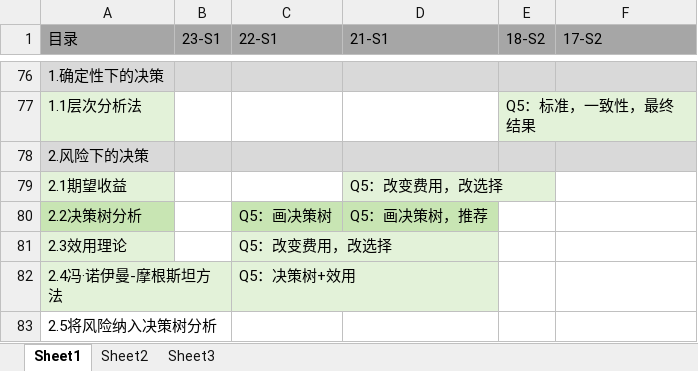
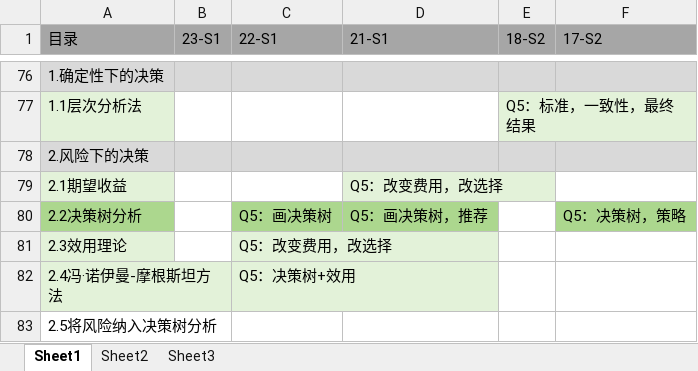
Before and after one commit to freshman2233/EE6204-System-Analysis, an Excel workbook: 3.Understand/EE6204-热门考点分析.xlsx, sheet Sheet1, drawn as a sheet; only a part is shown, gaps mark what is left out; values as stored, in another font and other column widths than the file's, no borders; the diff names each change by its address in the sheet, - before the commit and + after, or states it on an @@ line.

```diff
--- a/3.Understand/EE6204-热门考点分析.xlsx (sheet Sheet1)
+++ b/3.Understand/EE6204-热门考点分析.xlsx (sheet Sheet1)
-A80 fill: #C8E5B3
+A80 fill: #ACD78E
-C80:D80 fill: #C8E5B3
+C80:D80 fill: #ACD78E
-F80 (17-S2): (empty)
+F80 (17-S2): Q5：决策树，策略
-F80 fill: none
+F80 fill: #ACD78E
```
Also changed, not shown: 1 other file.
